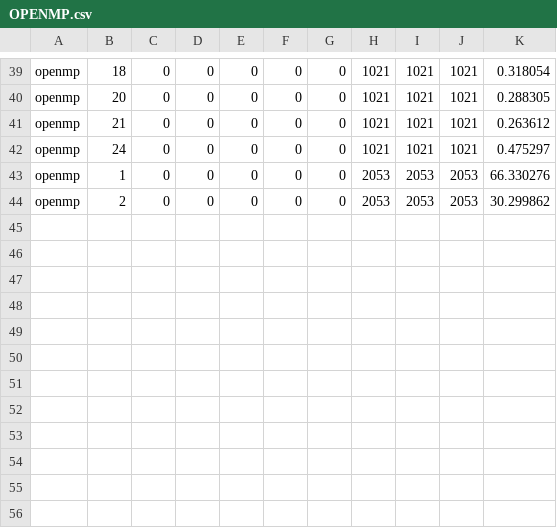
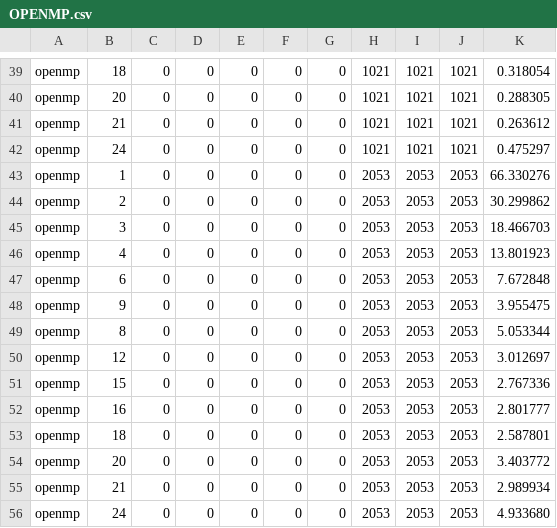
Before and after one commit to patrickgo29/jdsupercode, a CSV file: Proj1C/Results/Odd_Sizes/OPENMP.csv, drawn as a sheet; only a part is shown, gaps mark what is left out; the diff names each change by its address in the sheet, - before the commit and + after, or states it on an @@ line.

Commit message:
completely done...

```diff
--- a/Proj1C/Results/Odd_Sizes/OPENMP.csv
+++ b/Proj1C/Results/Odd_Sizes/OPENMP.csv
+row 45: openmp | 3 | 0 | 0 | 0 | 0 | 0 | 2053 | 2053 | 2053 | 18.466703
+row 46: openmp | 4 | 0 | 0 | 0 | 0 | 0 | 2053 | 2053 | 2053 | 13.801923
+row 47: openmp | 6 | 0 | 0 | 0 | 0 | 0 | 2053 | 2053 | 2053 | 7.672848
+row 48: openmp | 9 | 0 | 0 | 0 | 0 | 0 | 2053 | 2053 | 2053 | 3.955475
+row 49: openmp | 8 | 0 | 0 | 0 | 0 | 0 | 2053 | 2053 | 2053 | 5.053344
+row 50: openmp | 12 | 0 | 0 | 0 | 0 | 0 | 2053 | 2053 | 2053 | 3.012697
+row 51: openmp | 15 | 0 | 0 | 0 | 0 | 0 | 2053 | 2053 | 2053 | 2.767336
+row 52: openmp | 16 | 0 | 0 | 0 | 0 | 0 | 2053 | 2053 | 2053 | 2.801777
+row 53: openmp | 18 | 0 | 0 | 0 | 0 | 0 | 2053 | 2053 | 2053 | 2.587801
+row 54: openmp | 20 | 0 | 0 | 0 | 0 | 0 | 2053 | 2053 | 2053 | 3.403772
+row 55: openmp | 21 | 0 | 0 | 0 | 0 | 0 | 2053 | 2053 | 2053 | 2.989934
+row 56: openmp | 24 | 0 | 0 | 0 | 0 | 0 | 2053 | 2053 | 2053 | 4.933680
```
